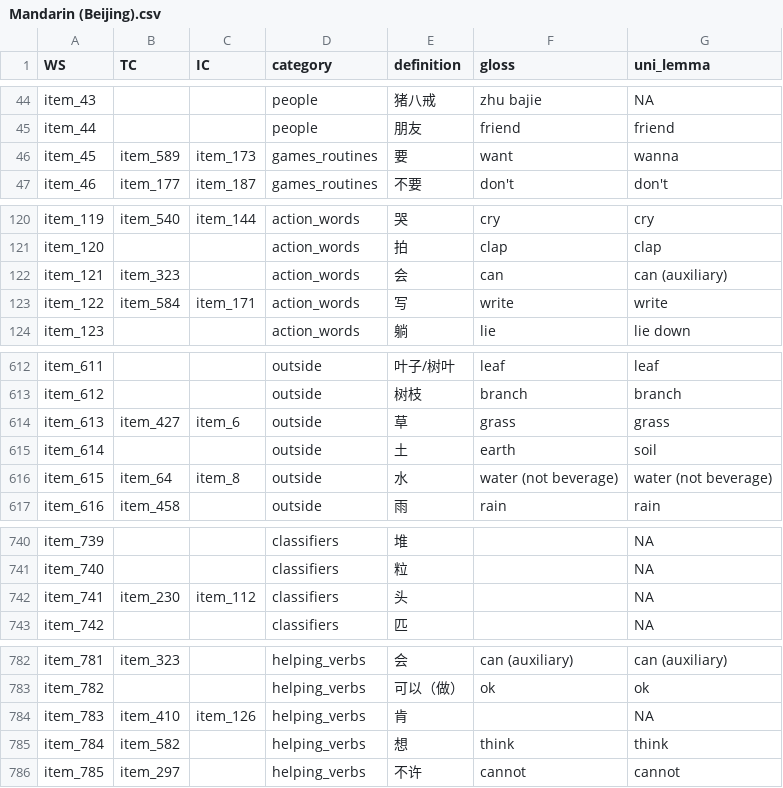
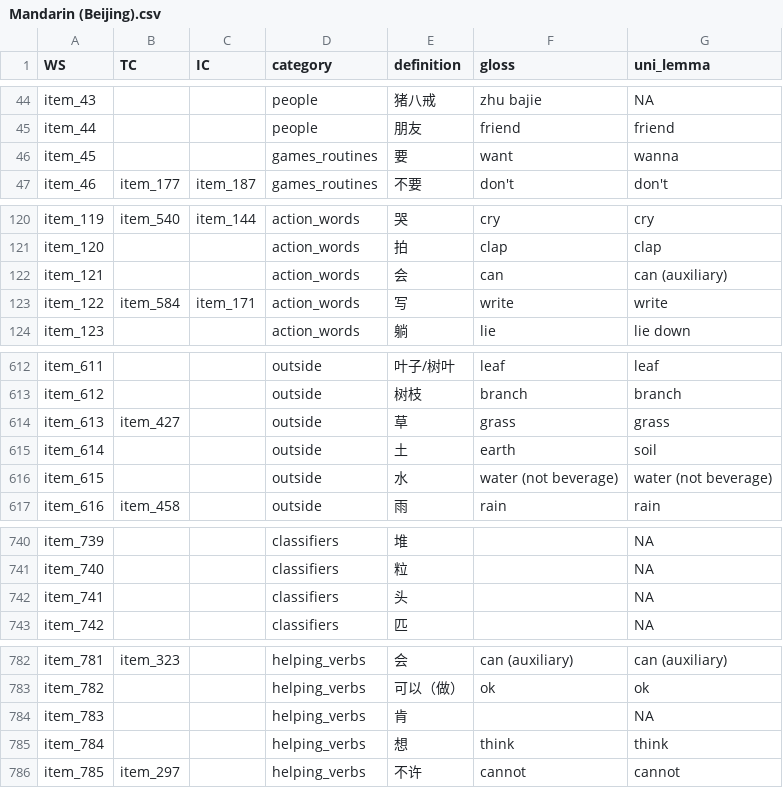
Before and after one commit to kachergis/SwadeshCDI, a CSV file: data/new_items/Mandarin (Beijing).csv, drawn as a sheet; only a part is shown, gaps mark what is left out; the diff covers the shown part only.

```diff
--- a/data/new_items/Mandarin (Beijing).csv
+++ b/data/new_items/Mandarin (Beijing).csv
@@ -45,3 +45,3 @@ item_43,,,people,猪八戒,zhu bajie,NA
 item_44,,,people,朋友,friend,friend
-item_45,item_589,item_173,games_routines,要,want,wanna
+item_45,,,games_routines,要,want,wanna
 item_46,item_177,item_187,games_routines,不要,don't,don't
@@ -121,3 +121,3 @@ item_119,item_540,item_144,action_words,哭,cry,cry
 item_120,,,action_words,拍,clap,clap
-item_121,item_323,,action_words,会,can,can (auxiliary)
+item_121,,,action_words,会,can,can (auxiliary)
 item_122,item_584,item_171,action_words,写,write,write
@@ -613,5 +613,5 @@ item_611,,,outside,叶子/树叶,leaf,leaf
 item_612,,,outside,树枝,branch,branch
-item_613,item_427,item_6,outside,草,grass,grass
+item_613,item_427,,outside,草,grass,grass
 item_614,,,outside,土,earth,soil
-item_615,item_64,item_8,outside,水,water (not beverage),water (not beverage)
+item_615,,,outside,水,water (not beverage),water (not beverage)
 item_616,item_458,,outside,雨,rain,rain
@@ -741,3 +741,3 @@ item_739,,,classifiers,堆,,NA
 item_740,,,classifiers,粒,,NA
-item_741,item_230,item_112,classifiers,头,,NA
+item_741,,,classifiers,头,,NA
 item_742,,,classifiers,匹,,NA
@@ -783,4 +783,4 @@ item_781,item_323,,helping_verbs,会,can (auxiliary),can (auxiliary)
 item_782,,,helping_verbs,可以（做）,ok,ok
-item_783,item_410,item_126,helping_verbs,肯,,NA
-item_784,item_582,,helping_verbs,想,think,think
+item_783,,,helping_verbs,肯,,NA
+item_784,,,helping_verbs,想,think,think
 item_785,item_297,,helping_verbs,不许,cannot,cannot
```
Also changed, not shown: 2 edited cells elsewhere in this file, data/new_items/English (British).csv, data/new_items/Finnish.csv, 54 other files.
